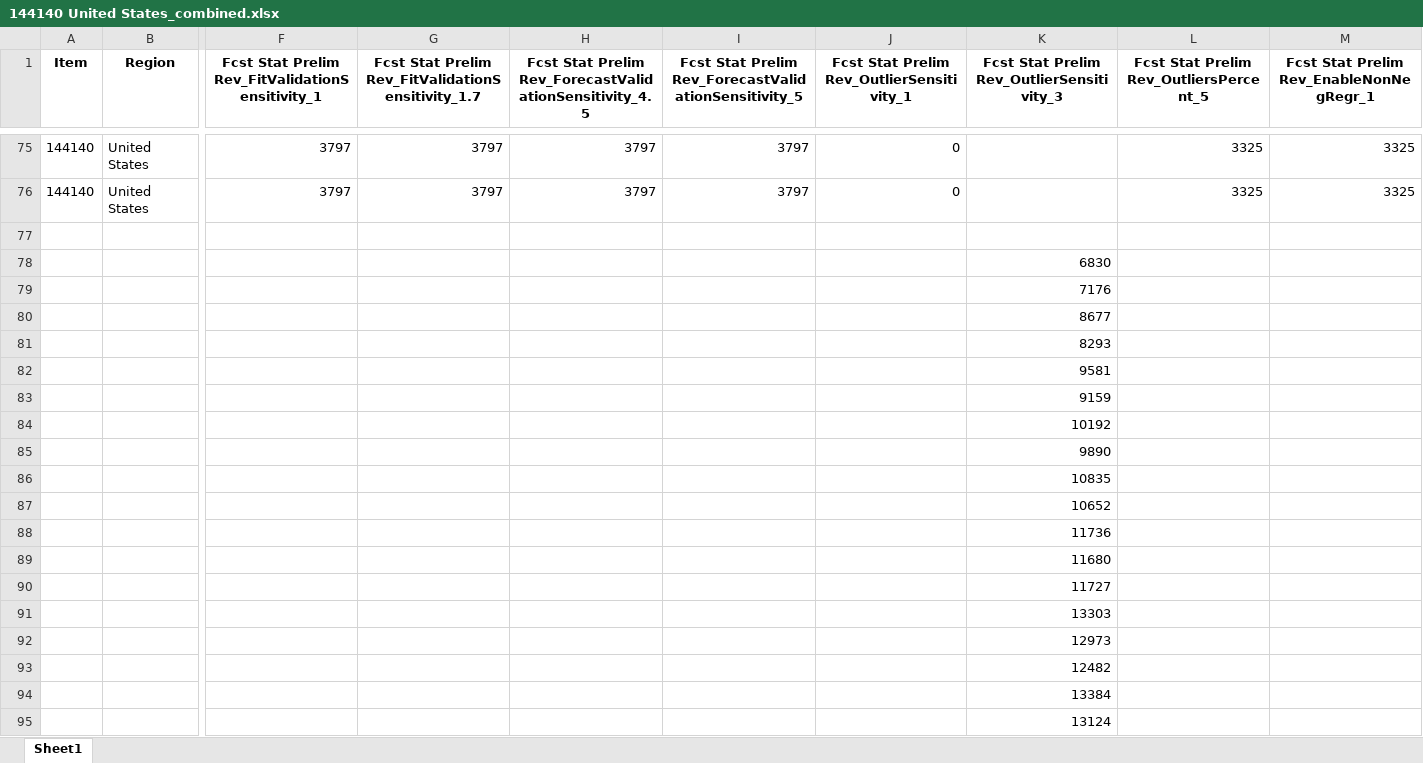
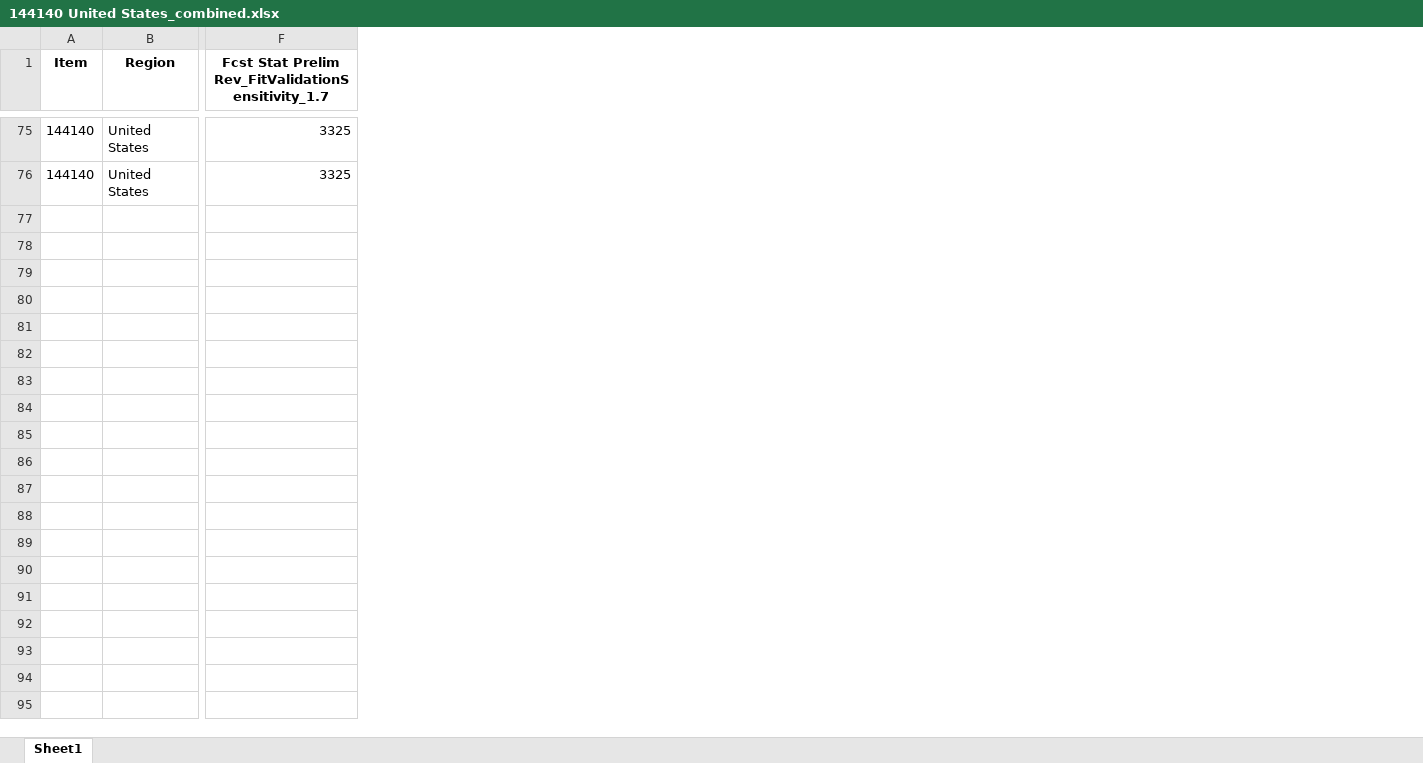
Before and after one commit to Yarden-Wilner/Auto-Parameters-Tuning, an Excel workbook: exported_dfs/144140 United States_combined.xlsx, sheet Sheet1, drawn as a sheet; only a part is shown, gaps mark what is left out; values as stored, in another font and other column widths than the file's, no borders; removed rows and columns are numbered as before the commit, all else as after; rows hold the shown columns only; the diff covers the shown part only; the diff names each change by its address in the sheet, - before the commit and + after, or states it on an @@ line.

```diff
--- a/exported_dfs/144140 United States_combined.xlsx (sheet Sheet1)
+++ b/exported_dfs/144140 United States_combined.xlsx (sheet Sheet1)
-column F, row 1: Fcst Stat Prelim Rev_FitValidationSensitivity_1; rows 75-76: 3797 | 3797
-column G, row 1: Fcst Stat Prelim Rev_FitValidationSensitivity_1.7; rows 75-76: 3797 | 3797
-column H, row 1: Fcst Stat Prelim Rev_ForecastValidationSensitivity_4.5; rows 75-76: 3797 | 3797
-column I, row 1: Fcst Stat Prelim Rev_ForecastValidationSensitivity_5; rows 75-76: 3797 | 3797
-column J, row 1: Fcst Stat Prelim Rev_OutlierSensitivity_1; rows 75-76: 0 | 0
-column K, row 1: Fcst Stat Prelim Rev_OutlierSensitivity_3
-column M, row 1: Fcst Stat Prelim Rev_EnableNonNegRegr_1; rows 75-76: 3325 | 3325
-F1: Fcst Stat Prelim Rev_OutliersPercent_5
+F1: Fcst Stat Prelim Rev_FitValidationSensitivity_1.7
-row 77: (empty)
-row 78:  |  |  |  |  |  |  | 6830
-row 79:  |  |  |  |  |  |  | 7176
-row 80:  |  |  |  |  |  |  | 8677
-row 81:  |  |  |  |  |  |  | 8293
-row 82:  |  |  |  |  |  |  | 9581
-row 83:  |  |  |  |  |  |  | 9159
-row 84:  |  |  |  |  |  |  | 10192
-row 85:  |  |  |  |  |  |  | 9890
-row 86:  |  |  |  |  |  |  | 10835
-row 87:  |  |  |  |  |  |  | 10652
-row 88:  |  |  |  |  |  |  | 11736
-row 89:  |  |  |  |  |  |  | 11680
-row 90:  |  |  |  |  |  |  | 11727
-row 91:  |  |  |  |  |  |  | 13303
-row 92:  |  |  |  |  |  |  | 12973
-row 93:  |  |  |  |  |  |  | 12482
-row 94:  |  |  |  |  |  |  | 13384
-row 95:  |  |  |  |  |  |  | 13124
```
Also changed, not shown: 56 removed rows elsewhere in this sheet, exported_dfs/107130-KNE United States_combined.xlsx, exported_dfs/111320 United States_combined.xlsx, 44 other files.
